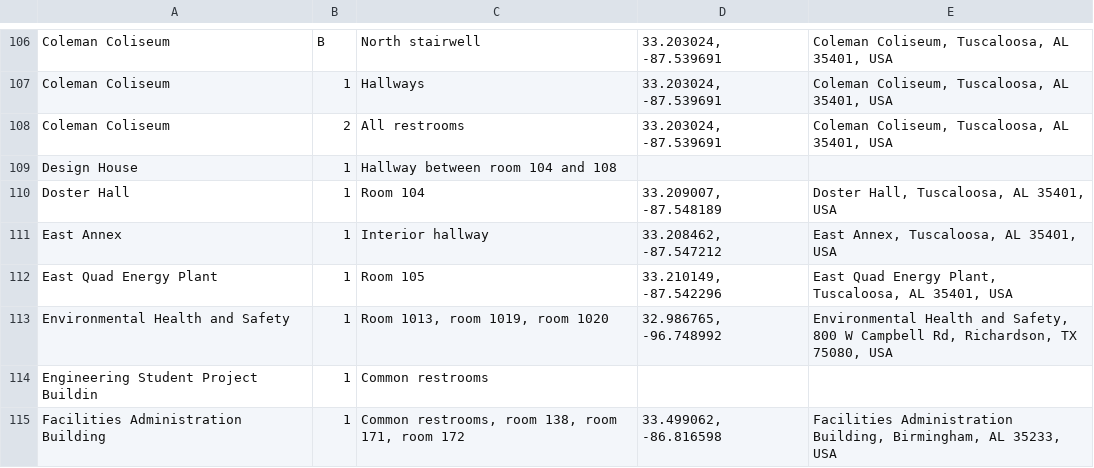
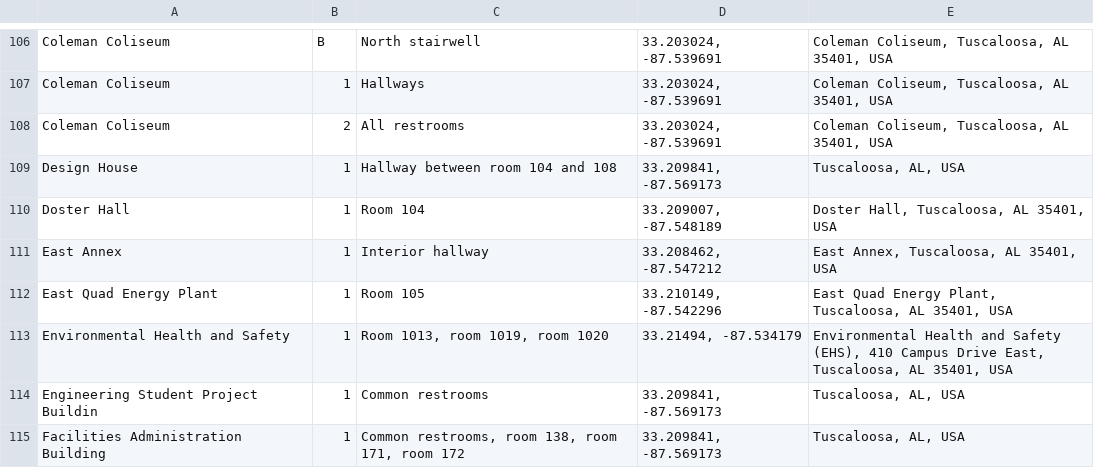
Before and after one commit to mleeds95/StormSafeAlabama, a CSV file: UA_BARA_2014-08-18_geocoded.csv (was UA_BARA_2014-08-18.csv), drawn as a sheet; only a part is shown, gaps mark what is left out; the diff covers the shown part only.

```diff
--- a/UA_BARA_2014-08-18.csv
+++ b/UA_BARA_2014-08-18_geocoded.csv
@@ -108,3 +108,3 @@ Coleman Coliseum,1,Hallways,"33.203024, -87.539691","Coleman Coliseum, Tuscaloos
 Coleman Coliseum,2,All restrooms,"33.203024, -87.539691","Coleman Coliseum, Tuscaloosa, AL 35401, USA"
-Design House,1,Hallway between room 104 and 108,,
+Design House,1,Hallway between room 104 and 108,"33.209841, -87.569173","Tuscaloosa, AL, USA"
 Doster Hall,1,Room 104,"33.209007, -87.548189","Doster Hall, Tuscaloosa, AL 35401, USA"
@@ -112,4 +112,4 @@ East Annex,1,Interior hallway,"33.208462, -87.547212","East Annex, Tuscaloosa, A
 East Quad Energy Plant,1,Room 105,"33.210149, -87.542296","East Quad Energy Plant, Tuscaloosa, AL 35401, USA"
-Environmental Health and Safety,1,"Room 1013, room 1019, room 1020","32.986765, -96.748992","Environmental Health and Safety, 800 W Campbell Rd, Richardson, TX 75080, USA"
-Engineering Student Project Buildin,1,Common restrooms,,
-Facilities Administration Building,1,"Common restrooms, room 138, room 171, room 172","33.499062, -86.816598","Facilities Administration Building, Birmingham, AL 35233, USA"
+Environmental Health and Safety,1,"Room 1013, room 1019, room 1020","33.21494, -87.534179","Environmental Health and Safety (EHS), 410 Campus Drive East, Tuscaloosa, AL 35401, USA"
+Engineering Student Project Buildin,1,Common restrooms,"33.209841, -87.569173","Tuscaloosa, AL, USA"
+Facilities Administration Building,1,"Common restrooms, room 138, room 171, room 172","33.209841, -87.569173","Tuscaloosa, AL, USA"
```
Also changed, not shown: 138 edited cells elsewhere in this file, 1 other file.
